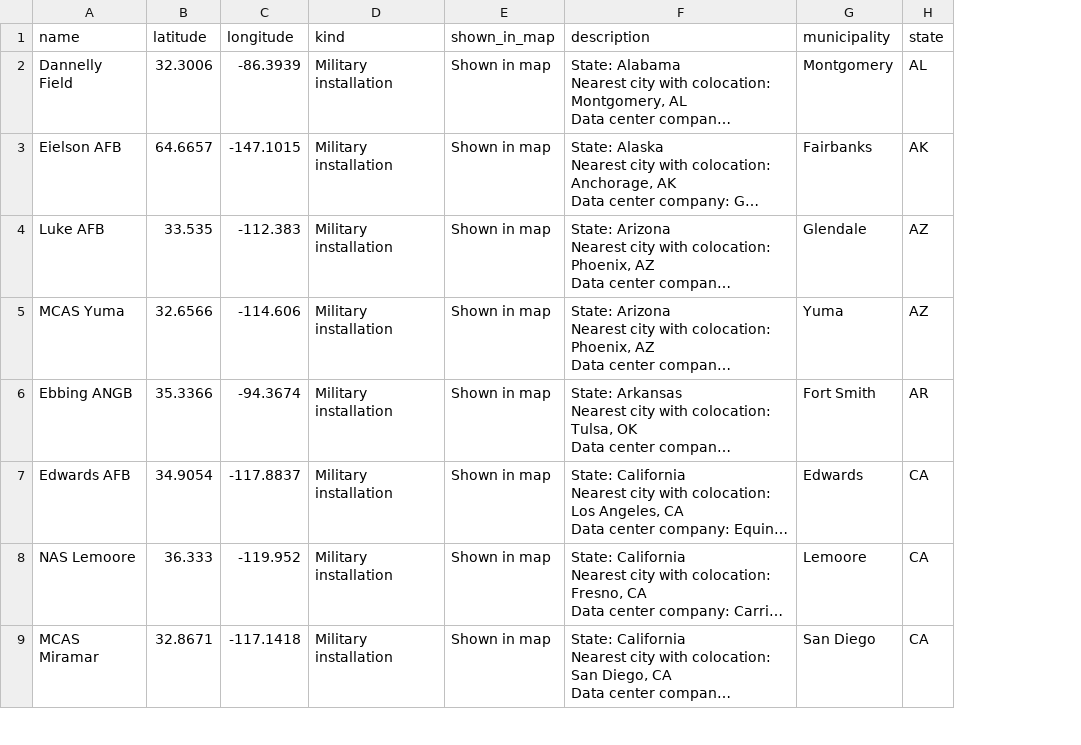
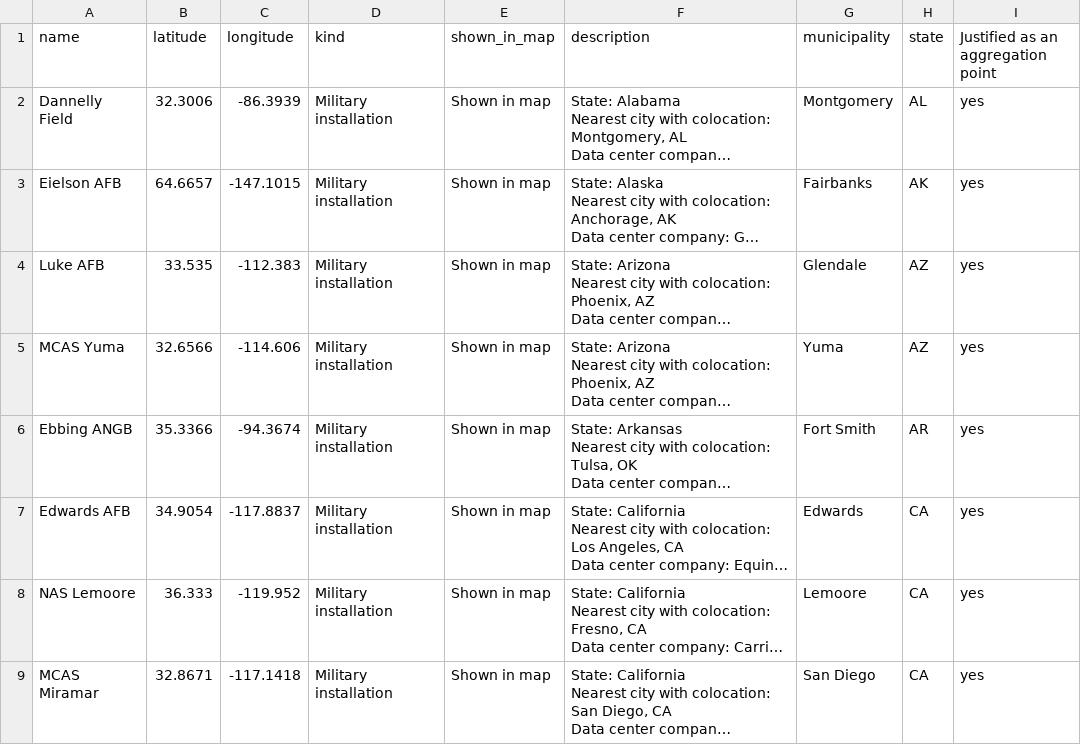
Before and after one commit to 10U-Labs/wan-graph-synthesizer, a CSV file: data/vertices/f_35.csv, drawn as a sheet; only a part is shown; long unchanged cells end in …; the diff names each change by its address in the sheet, - before the commit and + after, or states it on an @@ line.

```diff
--- a/data/vertices/f_35.csv
+++ b/data/vertices/f_35.csv
+column I, rows 1-9: Justified as an aggregation point | yes | yes | yes | yes | yes | yes | yes | yes
```
Also changed, not shown: data/vertices/aflcmc.csv, data/vertices/afnwc_ni.csv, 5 other files.
